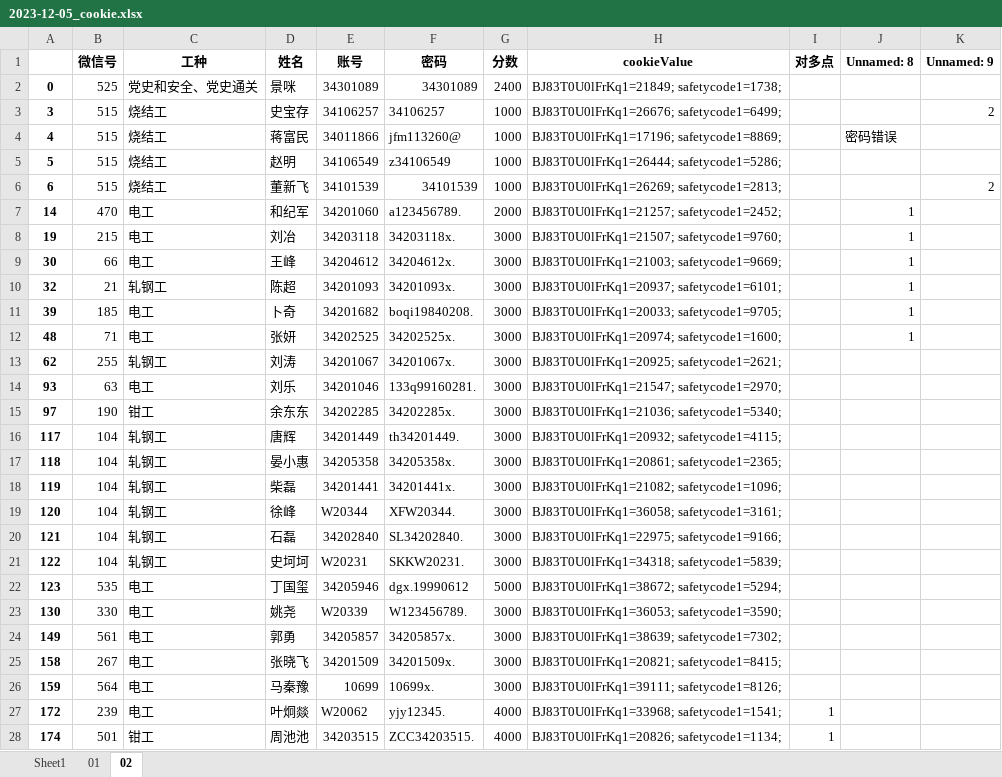
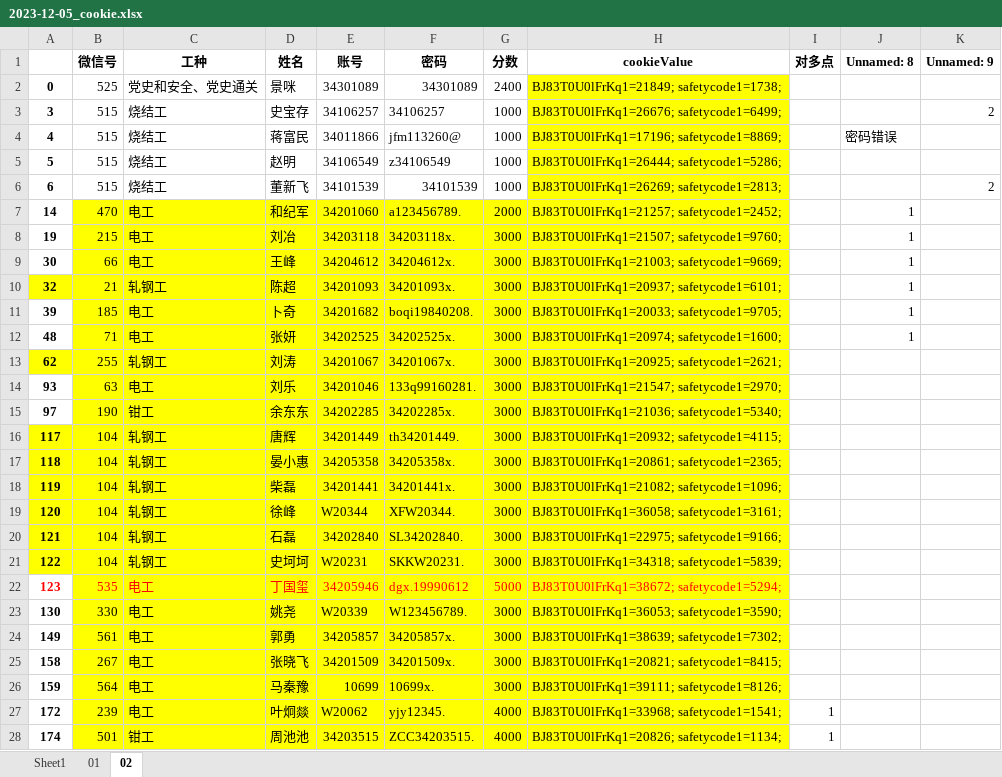
Before and after one commit to wang120140/lb_01, an Excel workbook: 2023-12-05_cookie.xlsx, sheet 02, drawn as a sheet; only a part is shown; values as stored, in another font and other column widths than the file's, no borders; the diff covers the shown part only; the diff names each change by its address in the sheet, - before the commit and + after, or states it on an @@ line.

```diff
--- a/2023-12-05_cookie.xlsx (sheet 02)
+++ b/2023-12-05_cookie.xlsx (sheet 02)
-H2:H6 fill: none
+H2:H6 fill: #FFFF00
-B7:H9 fill: none
+B7:H9 fill: #FFFF00
-A10:H10 fill: none
+A10:H10 fill: #FFFF00
-B11:H12 fill: none
+B11:H12 fill: #FFFF00
-A13:H13 fill: none
+A13:H13 fill: #FFFF00
-B14:H15 fill: none
+B14:H15 fill: #FFFF00
-A16:H21 fill: none
+A16:H21 fill: #FFFF00
-A22:H22 text colour: black
+A22:H22 text colour: #FF0000
-B22:H28 fill: none
+B22:H28 fill: #FFFF00
```
Also changed, not shown: cell formats elsewhere in this sheet, 2023年9月.xlsx, 3 other files.
